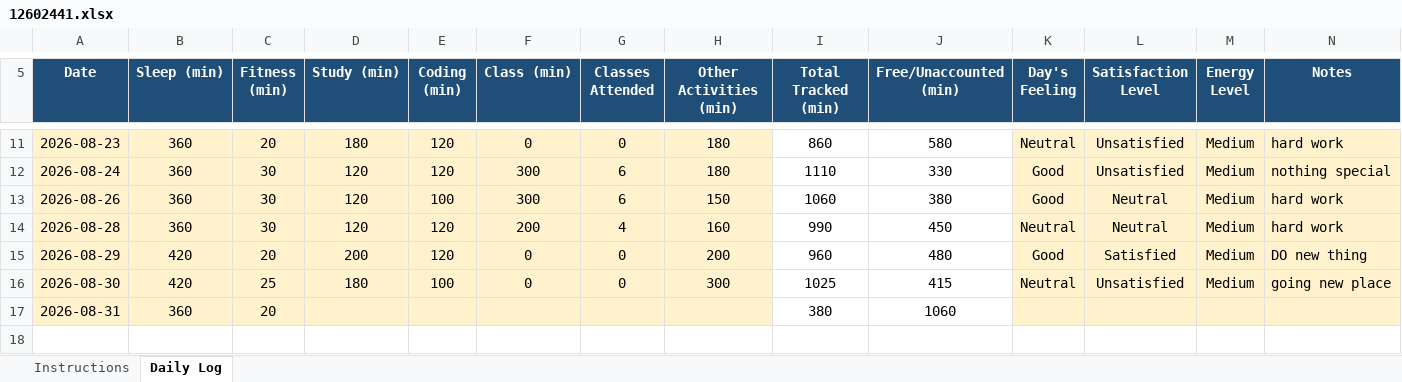
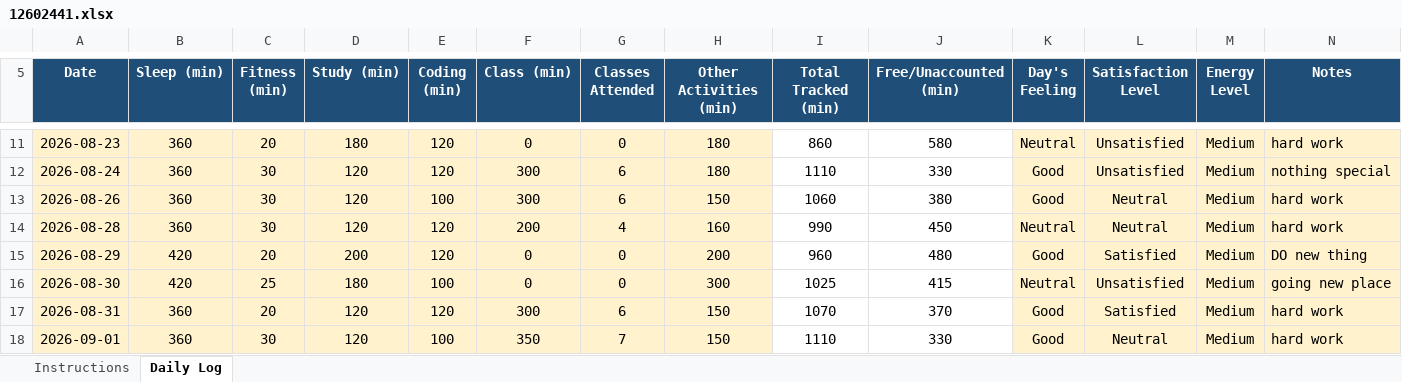
Before and after one commit to coder-shub/12602441, an Excel workbook: 12602441.xlsx, sheet Daily Log, drawn as a sheet; only a part is shown, gaps mark what is left out; values as stored, in another font and other column widths than the file's, no borders; conditional formats not drawn; the diff names each change by its address in the sheet, - before the commit and + after, or states it on an @@ line.

Commit message:
update on 1-09-2026

```diff
--- a/12602441.xlsx (sheet Daily Log)
+++ b/12602441.xlsx (sheet Daily Log)
-D17 (Study (min)): (empty)
+D17 (Study (min)): 120
-E17 (Coding (min)): (empty)
+E17 (Coding (min)): 120
-F17 (Class (min)): (empty)
+F17 (Class (min)): 300
-G17 (Classes Attended): (empty)
+G17 (Classes Attended): 6
-H17 (Other Activities (min)): (empty)
+H17 (Other Activities (min)): 150
-I17 (Total Tracked (min)): 380
+I17 (Total Tracked (min)): 1070
-J17 (Free/Unaccounted (min)): 1060
+J17 (Free/Unaccounted (min)): 370
-K17 (Day's Feeling): (empty)
+K17 (Day's Feeling): Good
-L17 (Satisfaction Level): (empty)
+L17 (Satisfaction Level): Satisfied
-M17 (Energy Level): (empty)
+M17 (Energy Level): Medium
-N17 (Notes): (empty)
+N17 (Notes): hard work
+row 18: 2026-09-01 | 360 | 30 | 120 | 100 | 350 | 7 | 150 | 1110 | 330 | Good | Neutral | Medium | hard work
```
